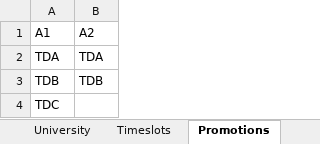
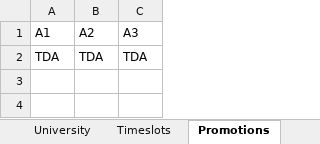
Before and after one commit to Hu9o73/Goodwing-Timetabler, an Excel workbook: GoodwingTimetabler/UniversityInstance/UniversityGenerator.xlsx, sheet Promotions, drawn as a sheet; values as stored, in another font and other column widths than the file's, no borders; removed rows and columns are numbered as before the commit, all else as after; the diff names each change by its address in the sheet, - before the commit and + after, or states it on an @@ line.

```diff
--- a/GoodwingTimetabler/UniversityInstance/UniversityGenerator.xlsx (sheet Promotions)
+++ b/GoodwingTimetabler/UniversityInstance/UniversityGenerator.xlsx (sheet Promotions)
+column C, rows 1-2: A3 | TDA
-row 3: TDB | TDB
-row 4: TDC
```
Also changed, not shown: sheet Subjects, sheet Teachers, sheet Rooms, sheet University, 24 other files.
